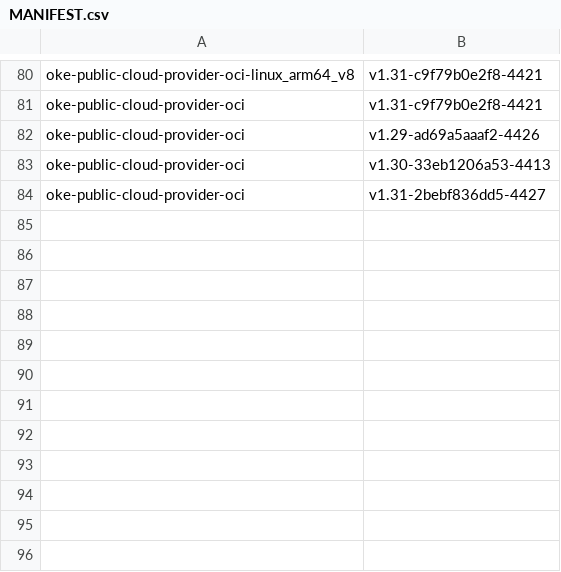
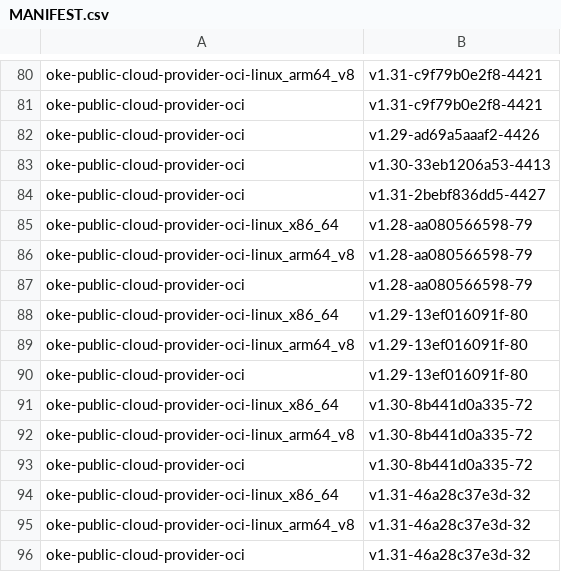
Before and after one commit to AkarshES/oci-cloud-controller-manager, a CSV file: MANIFEST.csv, drawn as a sheet; only a part is shown, gaps mark what is left out; the diff names each change by its address in the sheet, - before the commit and + after, or states it on an @@ line.

```diff
--- a/MANIFEST.csv
+++ b/MANIFEST.csv
+row 85: oke-public-cloud-provider-oci-linux_x86_64 | v1.28-aa080566598-79
+row 86: oke-public-cloud-provider-oci-linux_arm64_v8 | v1.28-aa080566598-79
+row 87: oke-public-cloud-provider-oci | v1.28-aa080566598-79
+row 88: oke-public-cloud-provider-oci-linux_x86_64 | v1.29-13ef016091f-80
+row 89: oke-public-cloud-provider-oci-linux_arm64_v8 | v1.29-13ef016091f-80
+row 90: oke-public-cloud-provider-oci | v1.29-13ef016091f-80
+row 91: oke-public-cloud-provider-oci-linux_x86_64 | v1.30-8b441d0a335-72
+row 92: oke-public-cloud-provider-oci-linux_arm64_v8 | v1.30-8b441d0a335-72
+row 93: oke-public-cloud-provider-oci | v1.30-8b441d0a335-72
+row 94: oke-public-cloud-provider-oci-linux_x86_64 | v1.31-46a28c37e3d-32
+row 95: oke-public-cloud-provider-oci-linux_arm64_v8 | v1.31-46a28c37e3d-32
+row 96: oke-public-cloud-provider-oci | v1.31-46a28c37e3d-32
```
Also changed, not shown: 3 other files.
